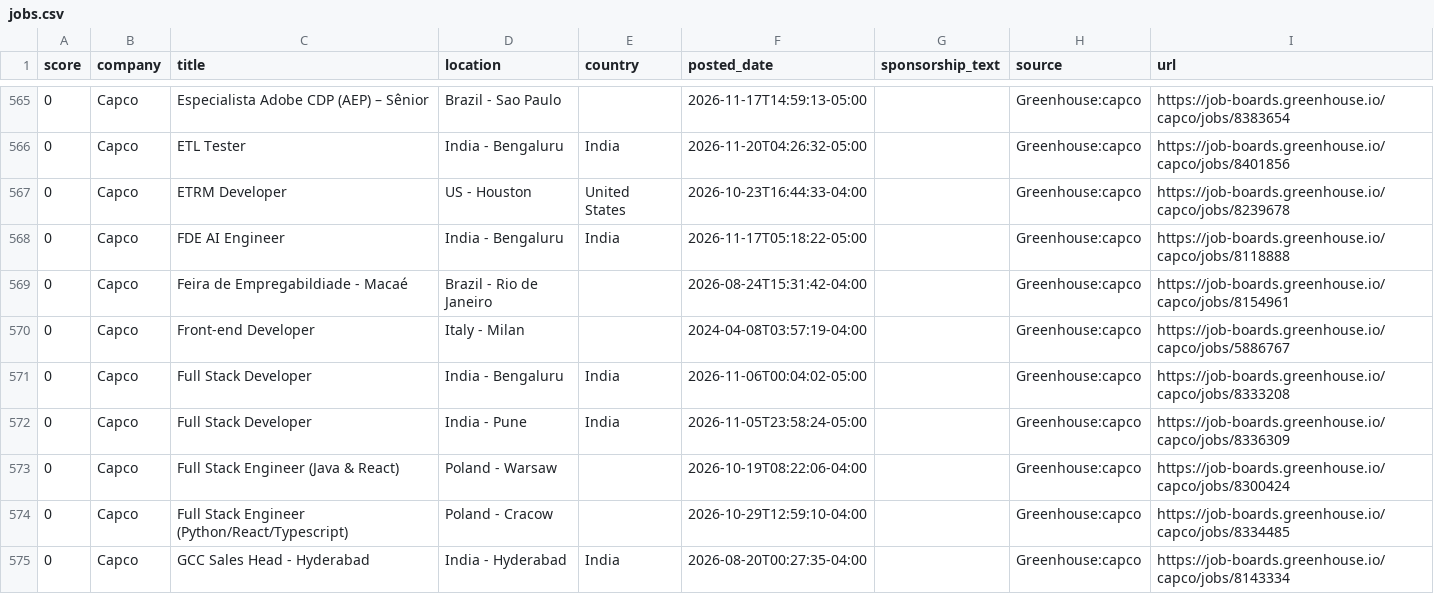
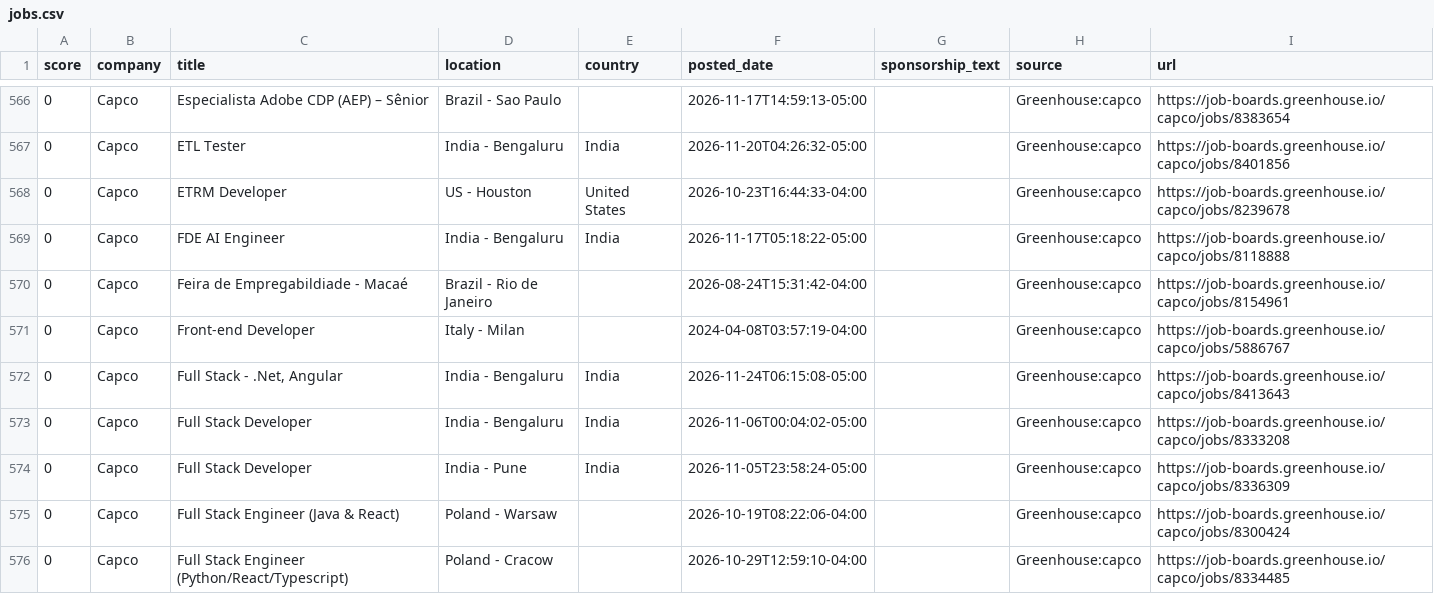
Before and after one commit to jzikim/global-internship-hunter, a CSV file: data/jobs.csv, drawn as a sheet; only a part is shown, gaps mark what is left out; the shorter side is filled out with more unchanged rows; the diff covers the shown part only.

```diff
--- a/data/jobs.csv
+++ b/data/jobs.csv
@@ -570,2 +571,3 @@
 0,Capco,Front-end Developer,Italy - Milan,,2024-04-08T03:57:19-04:00,,Greenhouse:capco,https://job-boards.greenhouse.io/capco/jobs/5886767
+0,Capco,"Full Stack - .Net, Angular",India - Bengaluru,India,2026-11-24T06:15:08-05:00,,Greenhouse:capco,https://job-boards.greenhouse.io/capco/jobs/8413643
 0,Capco,Full Stack Developer,India - Bengaluru,India,2026-11-06T00:04:02-05:00,,Greenhouse:capco,https://job-boards.greenhouse.io/capco/jobs/8333208
```
Also changed, not shown: 14 added rows, 7 removed rows and 9 edited cells elsewhere in this file, data/ai_candidates.csv, 5 other files.
